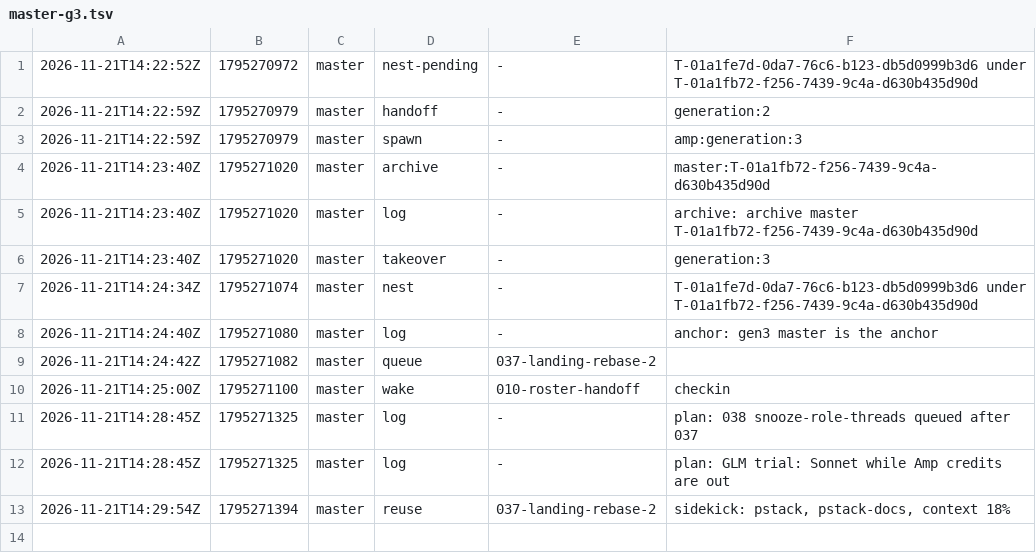
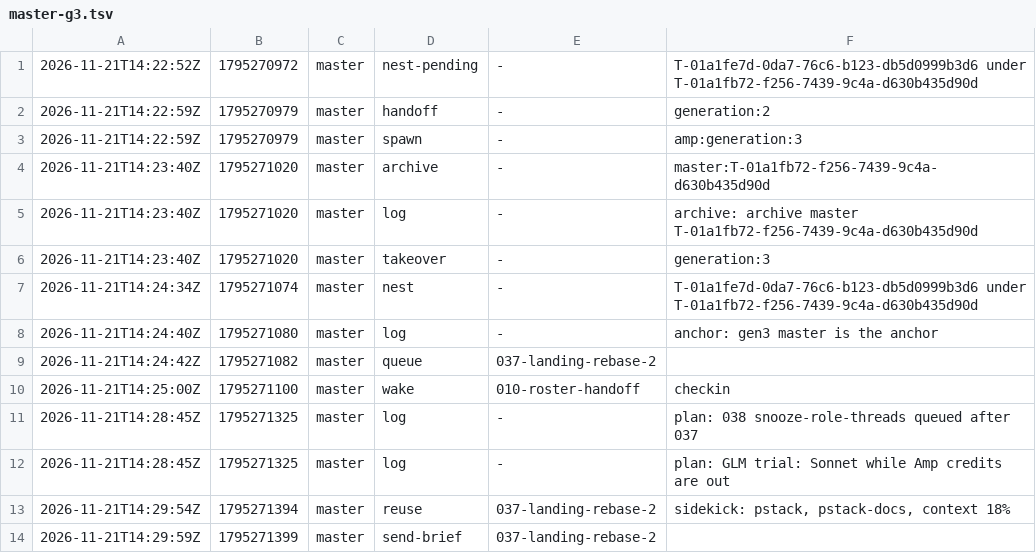
Before and after one commit to br1anchen/open-pstack, a TSV file: events/master-g3.tsv, drawn as a sheet; the diff names each change by its address in the sheet, - before the commit and + after, or states it on an @@ line.

Commit message:
kitchen: master publishes 3 files
Co-authored-by: Brian Chen <brianchen8990@gmail.com>

```diff
--- a/events/master-g3.tsv
+++ b/events/master-g3.tsv
+row 14: 2026-11-21T14:29:59Z | 1795271399 | master | send-brief | 037-landing-rebase-2
```
Also changed, not shown: 2 other files.
